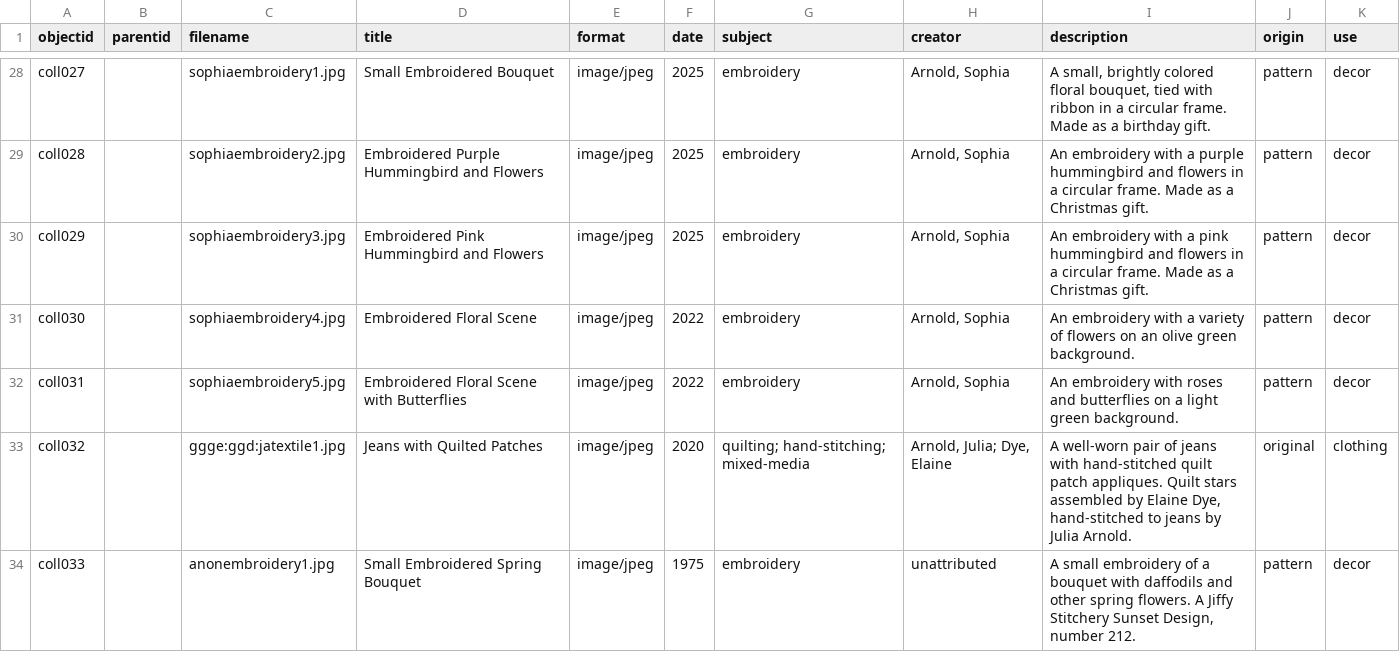
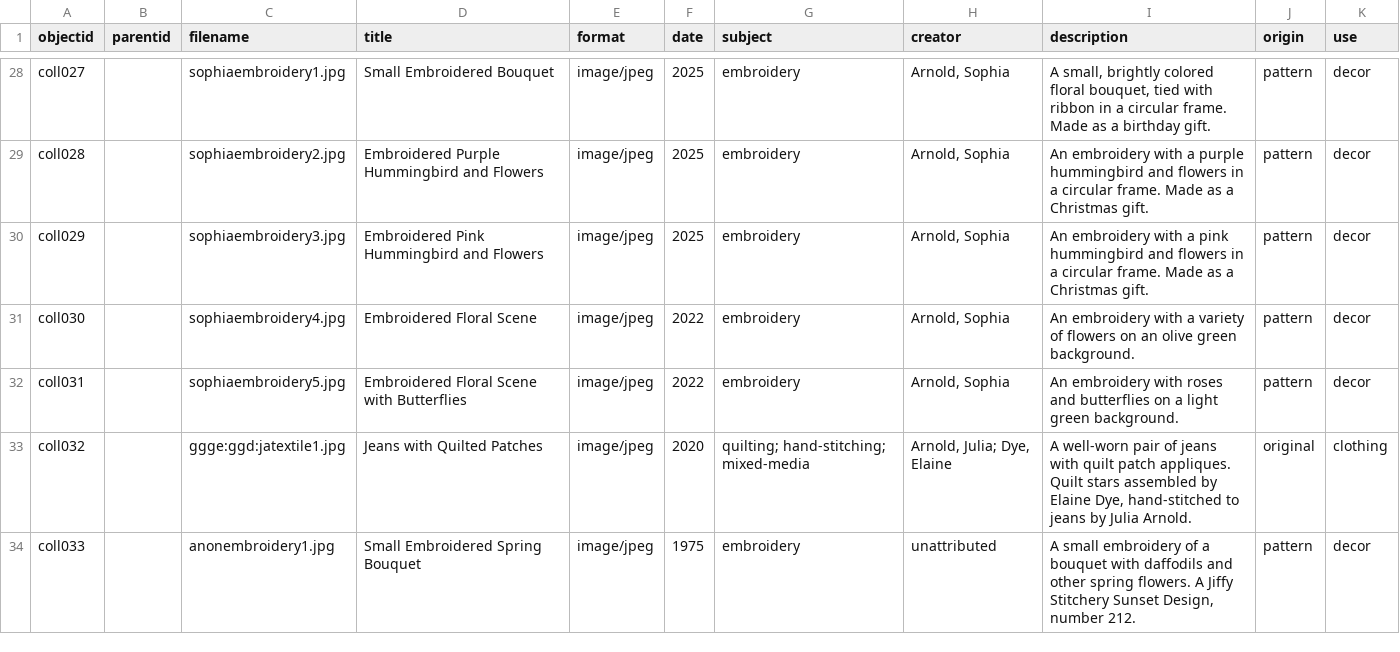
Before and after one commit to jjuliaarnoldd/DigitalLibrariesFinalProject, a CSV file: _data/newmetadata.csv, drawn as a sheet; only a part is shown, gaps mark what is left out.

Commit message:
Update newmetadata.csv

```diff
--- a/_data/newmetadata.csv
+++ b/_data/newmetadata.csv
@@ -32,3 +32,3 @@ coll030,,sophiaembroidery4.jpg,Embroidered Floral Scene,image/jpeg,2022,embroide
 coll031,,sophiaembroidery5.jpg,Embroidered Floral Scene with Butterflies,image/jpeg,2022,embroidery,"Arnold, Sophia",An embroidery with roses and butterflies on a light green background.,pattern,decor
-coll032,,ggge:ggd:jatextile1.jpg,Jeans with Quilted Patches,image/jpeg,2020,quilting; hand-stitching; mixed-media,"Arnold, Julia; Dye, Elaine","A well-worn pair of jeans with hand-stitched quilt patch appliques. Quilt stars assembled by Elaine Dye, hand-stitched to jeans by Julia Arnold.",original,clothing
+coll032,,ggge:ggd:jatextile1.jpg,Jeans with Quilted Patches,image/jpeg,2020,quilting; hand-stitching; mixed-media,"Arnold, Julia; Dye, Elaine","A well-worn pair of jeans with quilt patch appliques. Quilt stars assembled by Elaine Dye, hand-stitched to jeans by Julia Arnold.",original,clothing
 coll033,,anonembroidery1.jpg,Small Embroidered Spring Bouquet,image/jpeg,1975,embroidery,unattributed,"A small embroidery of a bouquet with daffodils and other spring flowers. A Jiffy Stitchery Sunset Design, number 212.",pattern,decor
```
